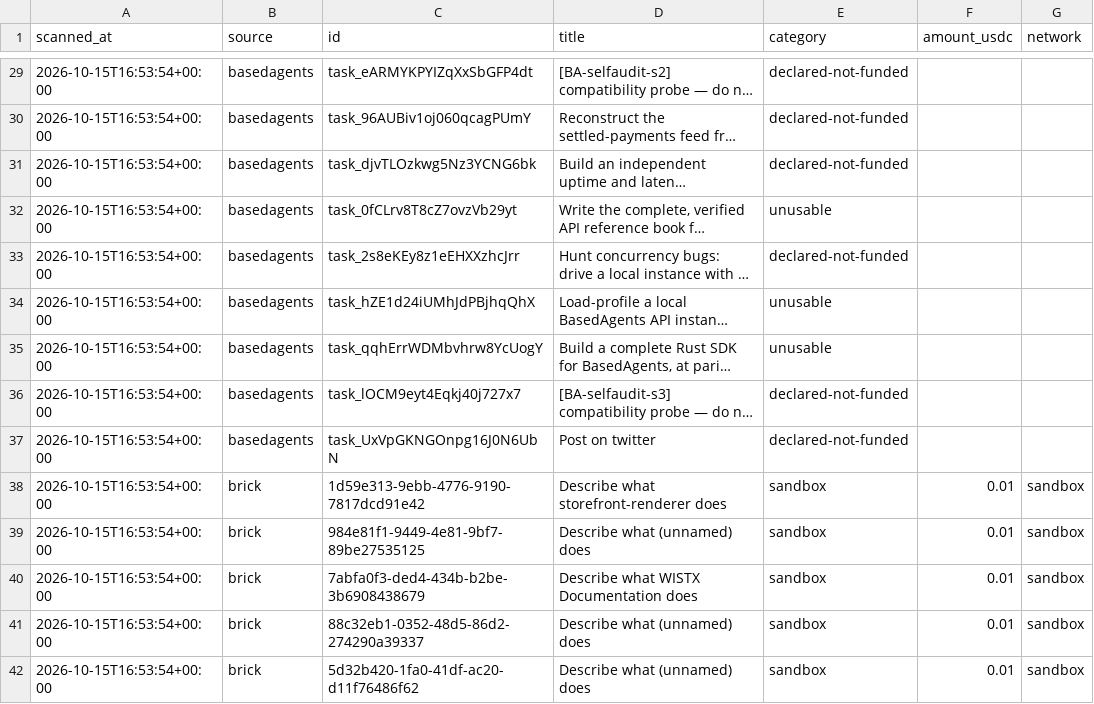
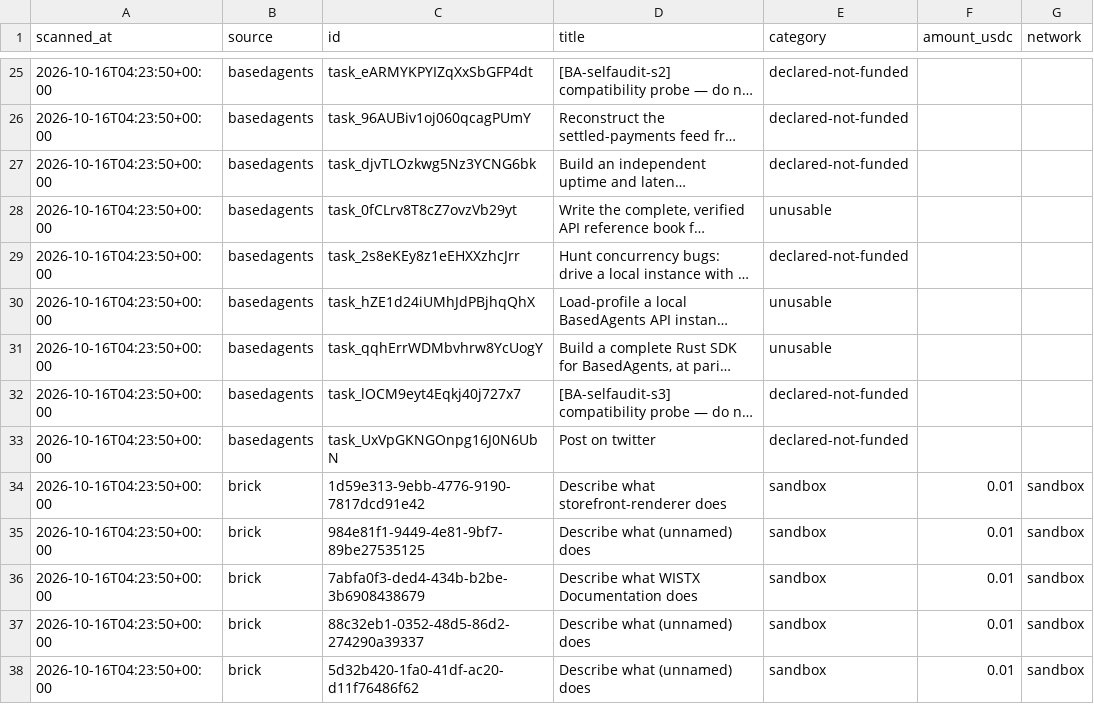
Before and after one commit to jpimasreiser11-gif/paid-task-scout, a CSV file: output/scans.csv, drawn as a sheet; only a part is shown, gaps mark what is left out; long unchanged cells end in …; addresses are those after the commit; the diff covers the shown part only; the diff names each change by its address in the sheet, - before the commit and + after, or states it on an @@ line.

```diff
--- a/output/scans.csv
+++ b/output/scans.csv
-A25:A38 (scanned_at): 2026-10-15T16:53:54+00:00
+A25:A38 (scanned_at): 2026-10-16T04:23:50+00:00
```
Also changed, not shown: 1 added row, 6 removed rows and 42 edited cells elsewhere in this file, 3 other files.
